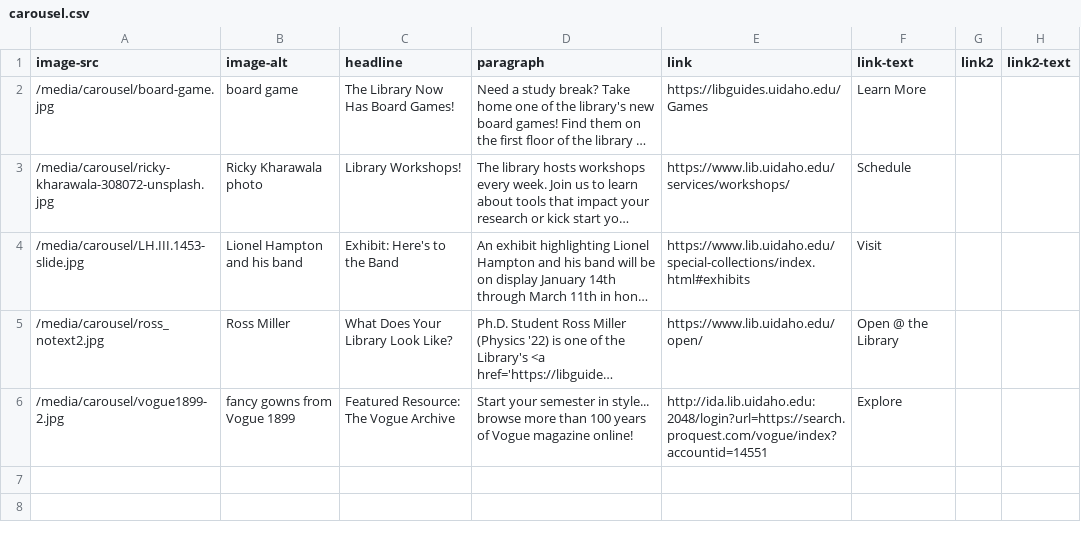
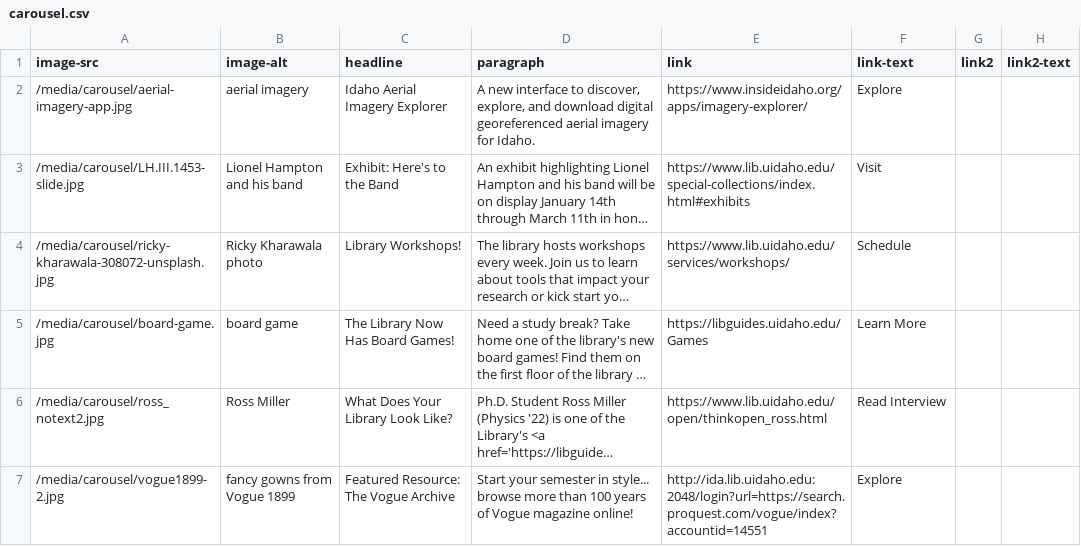
Before and after one commit to uidaholib/main-web-redesign_draft, a CSV file: _data/carousel.csv, drawn as a sheet; long unchanged cells end in …; addresses are those after the commit; the diff names each change by its address in the sheet, - before the commit and + after, or states it on an @@ line.

Commit message:
carousel stuff

```diff
--- a/_data/carousel.csv
+++ b/_data/carousel.csv
+row 2: /media/carousel/aerial-imagery-app.jpg | aerial imagery | Idaho Aerial Imagery Explorer | A new interface to discover, explore, and download digital georeferenced aerial imagery for Idaho. | https://www.insideidaho.org/apps/imagery-explorer/ | Explore
@@ row 4 moved to row 3: /media/carousel/LH.III.1453-slide.jpg @@
@@ row 3 moved to row 4: /media/carousel/ricky-kharawala-308072-u… @@
-E6 (link): https://www.lib.uidaho.edu/open/
+E6 (link): https://www.lib.uidaho.edu/open/thinkopen_ross.html
-F6 (link-text): Open @ the Library
+F6 (link-text): Read Interview
```
